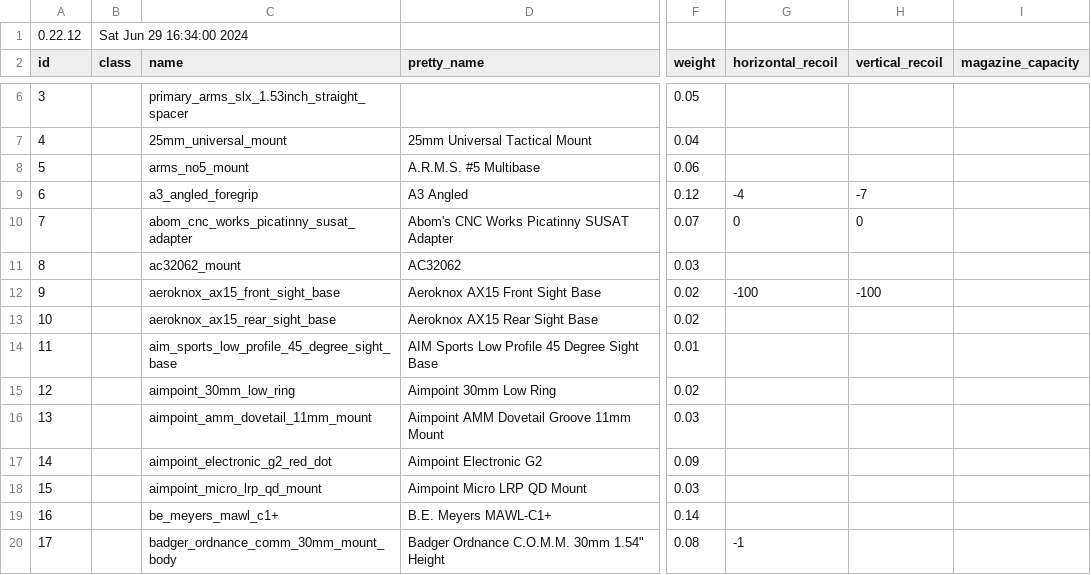
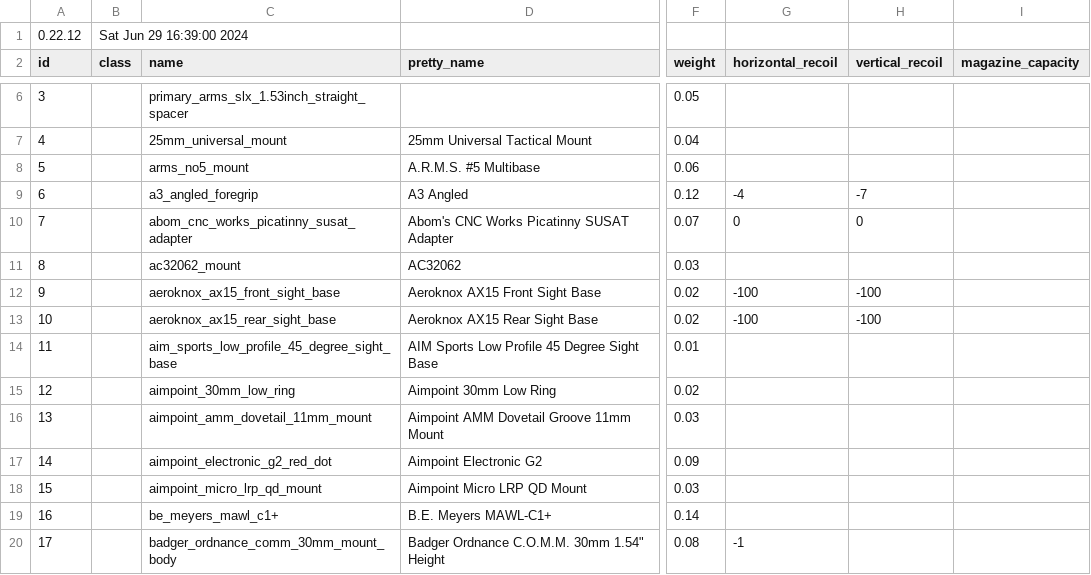
Before and after one commit to refact0r/deadline-balancing, a CSV file: testing.csv, drawn as a sheet; only a part is shown, gaps mark what is left out; the diff names each change by its address in the sheet, - before the commit and + after, or states it on an @@ line.

Commit message:
Update testing.csv

```diff
--- a/testing.csv
+++ b/testing.csv
-B1 (class): Sat Jun 29 16:34:00 2024
+B1 (class): Sat Jun 29 16:39:00 2024
-G13 (horizontal_recoil): (empty)
+G13 (horizontal_recoil): -100
-H13 (vertical_recoil): (empty)
+H13 (vertical_recoil): -100
```
